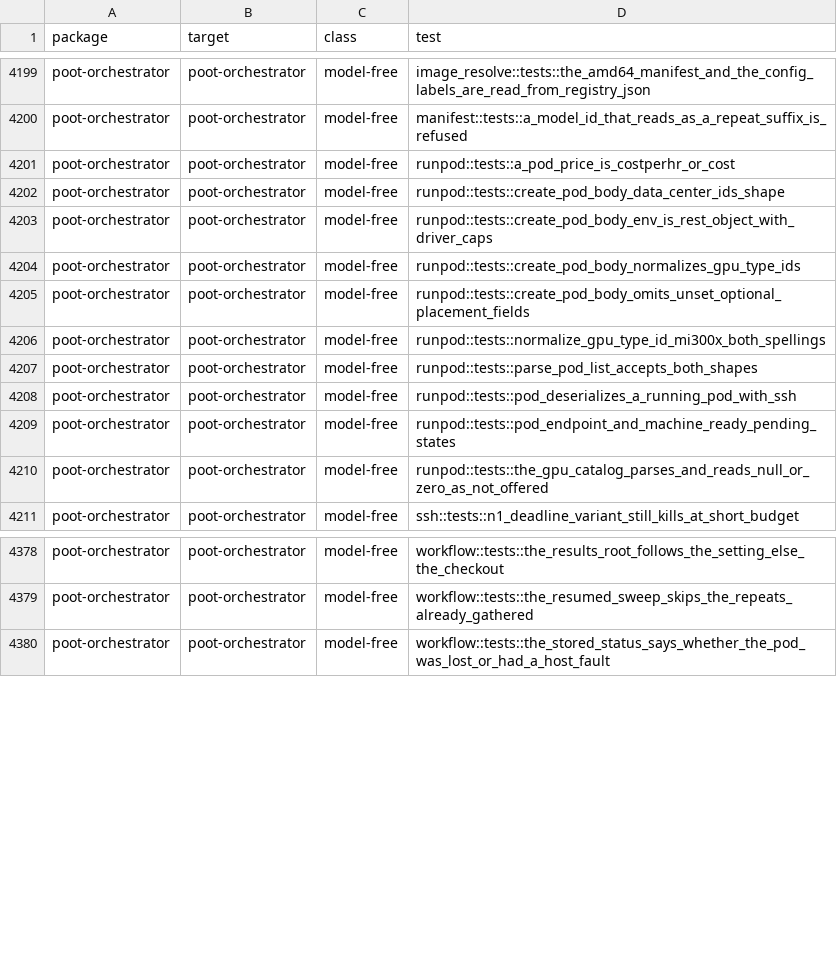
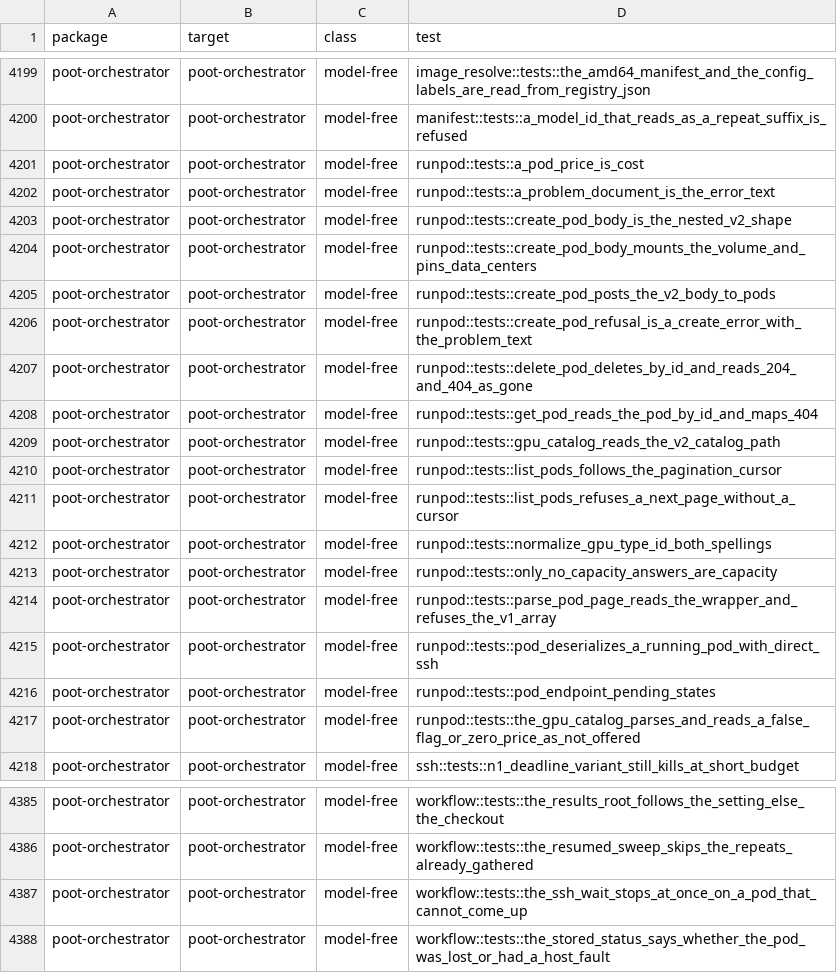
Before and after one commit to kikijiki/poot, a TSV file: scripts/test-model-free-inventory.tsv, drawn as a sheet; only a part is shown, gaps mark what is left out.

Commit message:
Website headline numbers derived and checked; pod verification; site-audit, harness and fence-row flake fixes; orchestrator on Runpod REST v2
- POOT-1630: Website headline numbers have no derivation script and one claim (first-token cells behind) does not reproduce from performance.json
- POOT-1632: Pod verification of the 2026-11-17/18 batch: the full PTX lane, decode ABBA before and after, the PTX-only parity sites, imported kernels past the grid cap
- POOT-1633: site-audit failed once on /docs/performance (overflow 1600 over 1440, wall of text) and passed on re-run: make the audit wait for the page to settle, or fix a real overflow
- POOT-1634: Harness serve-load test counts in-flight requests in a way the client can outrun: the fake server decrements after writing [DONE]
- POOT-1635: poot-orchestrator RunPod client uses a dead REST v1 host (rest.runpod.io NXDOMAIN): move pod create/get/list/delete to a live API
- POOT-1631: Vulkan fence-wait contract row derives its bound from one measured time and can complete inside it: make it deterministic

```diff
--- a/scripts/test-model-free-inventory.tsv
+++ b/scripts/test-model-free-inventory.tsv
@@ -4200,12 +4200,19 @@ poot-orchestrator	poot-orchestrator	model-free	image_resolve::tests::the_amd64_m
 poot-orchestrator	poot-orchestrator	model-free	manifest::tests::a_model_id_that_reads_as_a_repeat_suffix_is_refused
-poot-orchestrator	poot-orchestrator	model-free	runpod::tests::a_pod_price_is_costperhr_or_cost
-poot-orchestrator	poot-orchestrator	model-free	runpod::tests::create_pod_body_data_center_ids_shape
-poot-orchestrator	poot-orchestrator	model-free	runpod::tests::create_pod_body_env_is_rest_object_with_driver_caps
-poot-orchestrator	poot-orchestrator	model-free	runpod::tests::create_pod_body_normalizes_gpu_type_ids
-poot-orchestrator	poot-orchestrator	model-free	runpod::tests::create_pod_body_omits_unset_optional_placement_fields
-poot-orchestrator	poot-orchestrator	model-free	runpod::tests::normalize_gpu_type_id_mi300x_both_spellings
-poot-orchestrator	poot-orchestrator	model-free	runpod::tests::parse_pod_list_accepts_both_shapes
-poot-orchestrator	poot-orchestrator	model-free	runpod::tests::pod_deserializes_a_running_pod_with_ssh
-poot-orchestrator	poot-orchestrator	model-free	runpod::tests::pod_endpoint_and_machine_ready_pending_states
-poot-orchestrator	poot-orchestrator	model-free	runpod::tests::the_gpu_catalog_parses_and_reads_null_or_zero_as_not_offered
+poot-orchestrator	poot-orchestrator	model-free	runpod::tests::a_pod_price_is_cost
+poot-orchestrator	poot-orchestrator	model-free	runpod::tests::a_problem_document_is_the_error_text
+poot-orchestrator	poot-orchestrator	model-free	runpod::tests::create_pod_body_is_the_nested_v2_shape
+poot-orchestrator	poot-orchestrator	model-free	runpod::tests::create_pod_body_mounts_the_volume_and_pins_data_centers
+poot-orchestrator	poot-orchestrator	model-free	runpod::tests::create_pod_posts_the_v2_body_to_pods
+poot-orchestrator	poot-orchestrator	model-free	runpod::tests::create_pod_refusal_is_a_create_error_with_the_problem_text
+poot-orchestrator	poot-orchestrator	model-free	runpod::tests::delete_pod_deletes_by_id_and_reads_204_and_404_as_gone
+poot-orchestrator	poot-orchestrator	model-free	runpod::tests::get_pod_reads_the_pod_by_id_and_maps_404
+poot-orchestrator	poot-orchestrator	model-free	runpod::tests::gpu_catalog_reads_the_v2_catalog_path
+poot-orchestrator	poot-orchestrator	model-free	runpod::tests::list_pods_follows_the_pagination_cursor
+poot-orchestrator	poot-orchestrator	model-free	runpod::tests::list_pods_refuses_a_next_page_without_a_cursor
+poot-orchestrator	poot-orchestrator	model-free	runpod::tests::normalize_gpu_type_id_both_spellings
+poot-orchestrator	poot-orchestrator	model-free	runpod::tests::only_no_capacity_answers_are_capacity
+poot-orchestrator	poot-orchestrator	model-free	runpod::tests::parse_pod_page_reads_the_wrapper_and_refuses_the_v1_array
+poot-orchestrator	poot-orchestrator	model-free	runpod::tests::pod_deserializes_a_running_pod_with_direct_ssh
+poot-orchestrator	poot-orchestrator	model-free	runpod::tests::pod_endpoint_pending_states
+poot-orchestrator	poot-orchestrator	model-free	runpod::tests::the_gpu_catalog_parses_and_reads_a_false_flag_or_zero_price_as_not_offered
 poot-orchestrator	poot-orchestrator	model-free	ssh::tests::n1_deadline_variant_still_kills_at_short_budget
@@ -4379,2 +4386,3 @@ poot-orchestrator	poot-orchestrator	model-free	workflow::tests::the_results_root
 poot-orchestrator	poot-orchestrator	model-free	workflow::tests::the_resumed_sweep_skips_the_repeats_already_gathered
+poot-orchestrator	poot-orchestrator	model-free	workflow::tests::the_ssh_wait_stops_at_once_on_a_pod_that_cannot_come_up
 poot-orchestrator	poot-orchestrator	model-free	workflow::tests::the_stored_status_says_whether_the_pod_was_lost_or_had_a_host_fault
```
Also changed, not shown: 16 other files.
